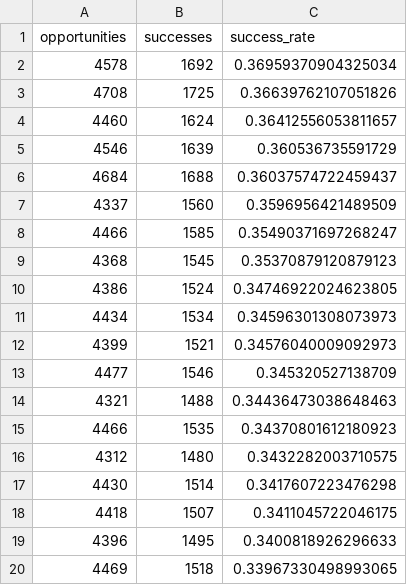
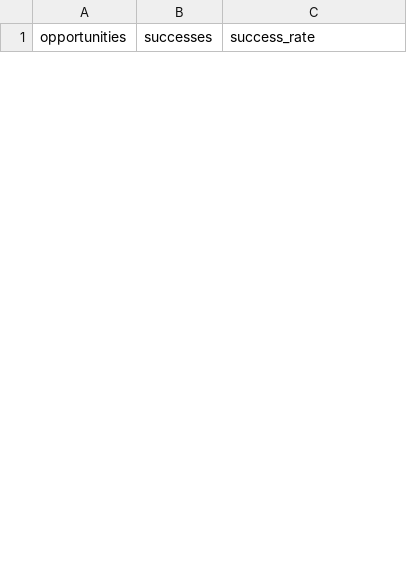
Before and after one commit to cadegadman/gadmananalytics, a CSV file: data/2026/team_leaderboard.csv, drawn as a sheet; only a part is shown; the diff covers the shown part only.

```diff
--- a/data/2026/team_leaderboard.csv
+++ b/data/2026/team_leaderboard.csv
@@ -1,20 +1 @@
 opportunities,successes,success_rate
-4578,1692,0.36959370904325034
-4708,1725,0.36639762107051826
-4460,1624,0.36412556053811657
-4546,1639,0.360536735591729
-4684,1688,0.36037574722459437
-4337,1560,0.3596956421489509
-4466,1585,0.35490371697268247
-4368,1545,0.35370879120879123
-4386,1524,0.34746922024623805
-4434,1534,0.34596301308073973
-4399,1521,0.34576040009092973
-4477,1546,0.345320527138709
-4321,1488,0.34436473038648463
-4466,1535,0.34370801612180923
-4312,1480,0.3432282003710575
-4430,1514,0.3417607223476298
-4418,1507,0.3411045722046175
-4396,1495,0.3400818926296633
-4469,1518,0.33967330498993065
```
Also changed, not shown: 30 added rows and 11 removed rows elsewhere in this file, data/2026/player_leaderboard.csv.
